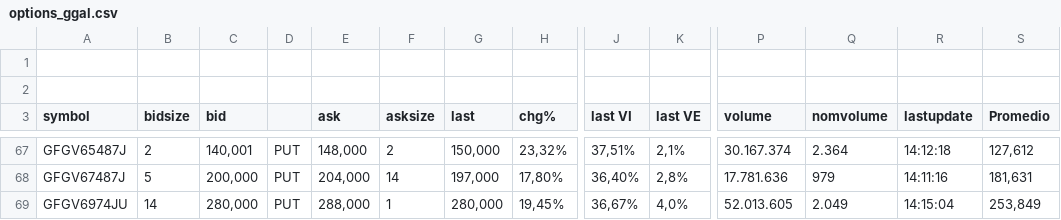
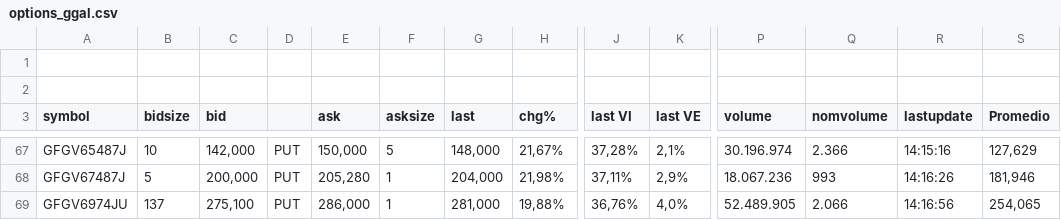
Before and after one commit to ruizsantiago136-cell/ggal-data, a CSV file: options_ggal.csv, drawn as a sheet; only a part is shown, gaps mark what is left out; the diff covers the shown part only; the diff names each change by its address in the sheet, - before the commit and + after, or states it on an @@ line.

```diff
--- a/options_ggal.csv
+++ b/options_ggal.csv
-B67 (bidsize): 2
+B67 (bidsize): 10
-C67 (bid): 140,001
+C67 (bid): 142,000
-E67 (ask): 148,000
+E67 (ask): 150,000
-F67 (asksize): 2
+F67 (asksize): 5
-G67 (last): 150,000
+G67 (last): 148,000
-H67 (chg%): 23,32%
+H67 (chg%): 21,67%
-J67 (last VI): 37,51%
+J67 (last VI): 37,28%
-P67 (volume): 30.167.374
+P67 (volume): 30.196.974
-Q67 (nomvolume): 2.364
+Q67 (nomvolume): 2.366
-R67 (lastupdate): 14:12:18
+R67 (lastupdate): 14:15:16
-S67 (Promedio): 127,612
+S67 (Promedio): 127,629
-E68 (ask): 204,000
+E68 (ask): 205,280
-F68 (asksize): 14
+F68 (asksize): 1
-G68 (last): 197,000
+G68 (last): 204,000
-H68 (chg%): 17,80%
+H68 (chg%): 21,98%
-J68 (last VI): 36,40%
+J68 (last VI): 37,11%
-K68 (last VE): 2,8%
+K68 (last VE): 2,9%
-P68 (volume): 17.781.636
+P68 (volume): 18.067.236
-Q68 (nomvolume): 979
+Q68 (nomvolume): 993
-R68 (lastupdate): 14:11:16
+R68 (lastupdate): 14:16:26
-S68 (Promedio): 181,631
+S68 (Promedio): 181,946
-B69 (bidsize): 14
+B69 (bidsize): 137
-C69 (bid): 280,000
+C69 (bid): 275,100
-E69 (ask): 288,000
+E69 (ask): 286,000
-G69 (last): 280,000
+G69 (last): 281,000
-H69 (chg%): 19,45%
+H69 (chg%): 19,88%
-J69 (last VI): 36,67%
+J69 (last VI): 36,76%
-P69 (volume): 52.013.605
+P69 (volume): 52.489.905
-Q69 (nomvolume): 2.049
+Q69 (nomvolume): 2.066
-R69 (lastupdate): 14:15:04
+R69 (lastupdate): 14:16:56
-S69 (Promedio): 253,849
+S69 (Promedio): 254,065
```
Also changed, not shown: 110 edited cells elsewhere in this file.
